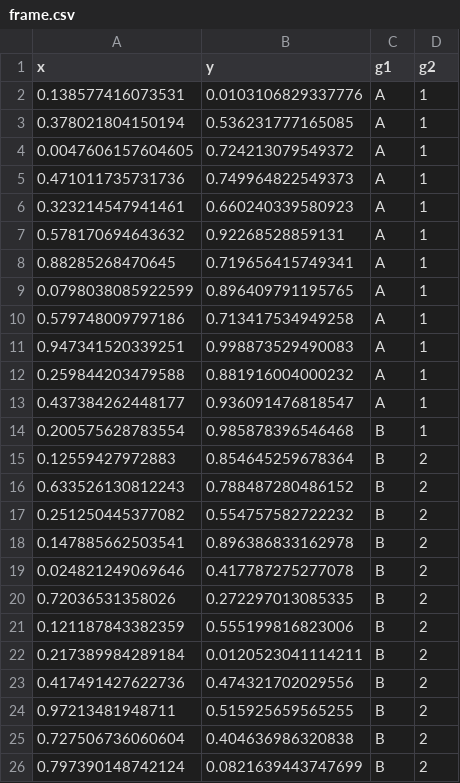
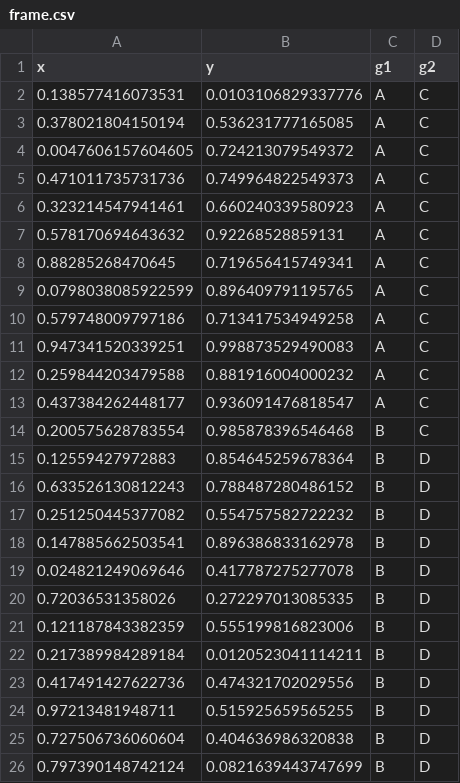
Before and after one commit to heike/rwrks, a CSV file: 02-r-graphics/data/frame.csv, drawn as a sheet.

Commit message:
Don't use numbers, use letters

```diff
--- a/02-r-graphics/data/frame.csv
+++ b/02-r-graphics/data/frame.csv
@@ -1,26 +1,26 @@
 "x","y","g1","g2"
-0.138577416073531,0.0103106829337776,"A","1"
-0.378021804150194,0.536231777165085,"A","1"
-0.0047606157604605,0.724213079549372,"A","1"
-0.471011735731736,0.749964822549373,"A","1"
-0.323214547941461,0.660240339580923,"A","1"
-0.578170694643632,0.92268528859131,"A","1"
-0.88285268470645,0.719656415749341,"A","1"
-0.0798038085922599,0.896409791195765,"A","1"
-0.579748009797186,0.713417534949258,"A","1"
-0.947341520339251,0.998873529490083,"A","1"
-0.259844203479588,0.881916004000232,"A","1"
-0.437384262448177,0.936091476818547,"A","1"
-0.200575628783554,0.985878396546468,"B","1"
-0.12559427972883,0.854645259678364,"B","2"
-0.633526130812243,0.788487280486152,"B","2"
-0.251250445377082,0.554757582722232,"B","2"
-0.147885662503541,0.896386833162978,"B","2"
-0.024821249069646,0.417787275277078,"B","2"
-0.72036531358026,0.272297013085335,"B","2"
-0.121187843382359,0.555199816823006,"B","2"
-0.217389984289184,0.0120523041114211,"B","2"
-0.417491427622736,0.474321702029556,"B","2"
-0.97213481948711,0.515925659565255,"B","2"
-0.727506736060604,0.404636986320838,"B","2"
-0.797390148742124,0.0821639443747699,"B","2"
+0.138577416073531,0.0103106829337776,"A","C"
+0.378021804150194,0.536231777165085,"A","C"
+0.0047606157604605,0.724213079549372,"A","C"
+0.471011735731736,0.749964822549373,"A","C"
+0.323214547941461,0.660240339580923,"A","C"
+0.578170694643632,0.92268528859131,"A","C"
+0.88285268470645,0.719656415749341,"A","C"
+0.0798038085922599,0.896409791195765,"A","C"
+0.579748009797186,0.713417534949258,"A","C"
+0.947341520339251,0.998873529490083,"A","C"
+0.259844203479588,0.881916004000232,"A","C"
+0.437384262448177,0.936091476818547,"A","C"
+0.200575628783554,0.985878396546468,"B","C"
+0.12559427972883,0.854645259678364,"B","D"
+0.633526130812243,0.788487280486152,"B","D"
+0.251250445377082,0.554757582722232,"B","D"
+0.147885662503541,0.896386833162978,"B","D"
+0.024821249069646,0.417787275277078,"B","D"
+0.72036531358026,0.272297013085335,"B","D"
+0.121187843382359,0.555199816823006,"B","D"
+0.217389984289184,0.0120523041114211,"B","D"
+0.417491427622736,0.474321702029556,"B","D"
+0.97213481948711,0.515925659565255,"B","D"
+0.727506736060604,0.404636986320838,"B","D"
+0.797390148742124,0.0821639443747699,"B","D"
```
